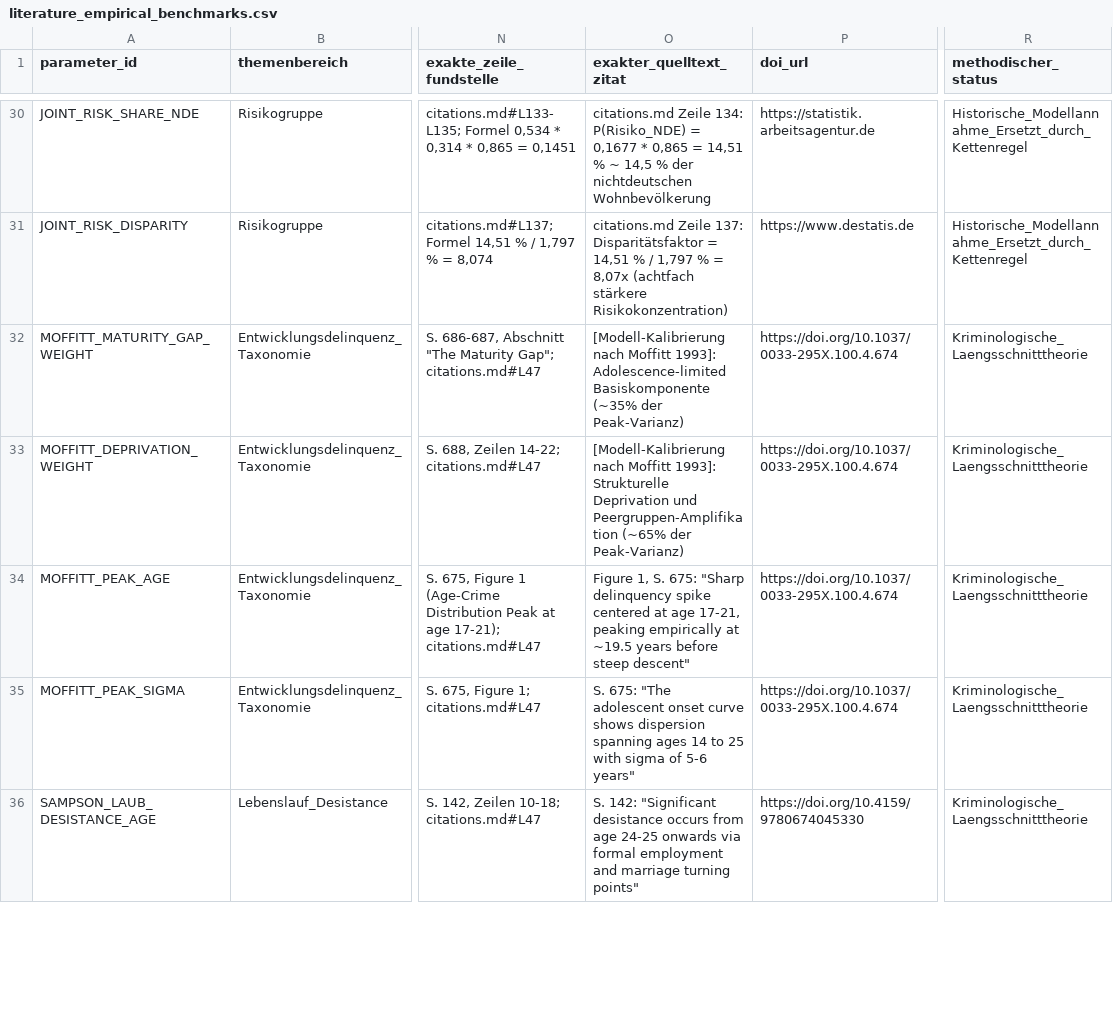
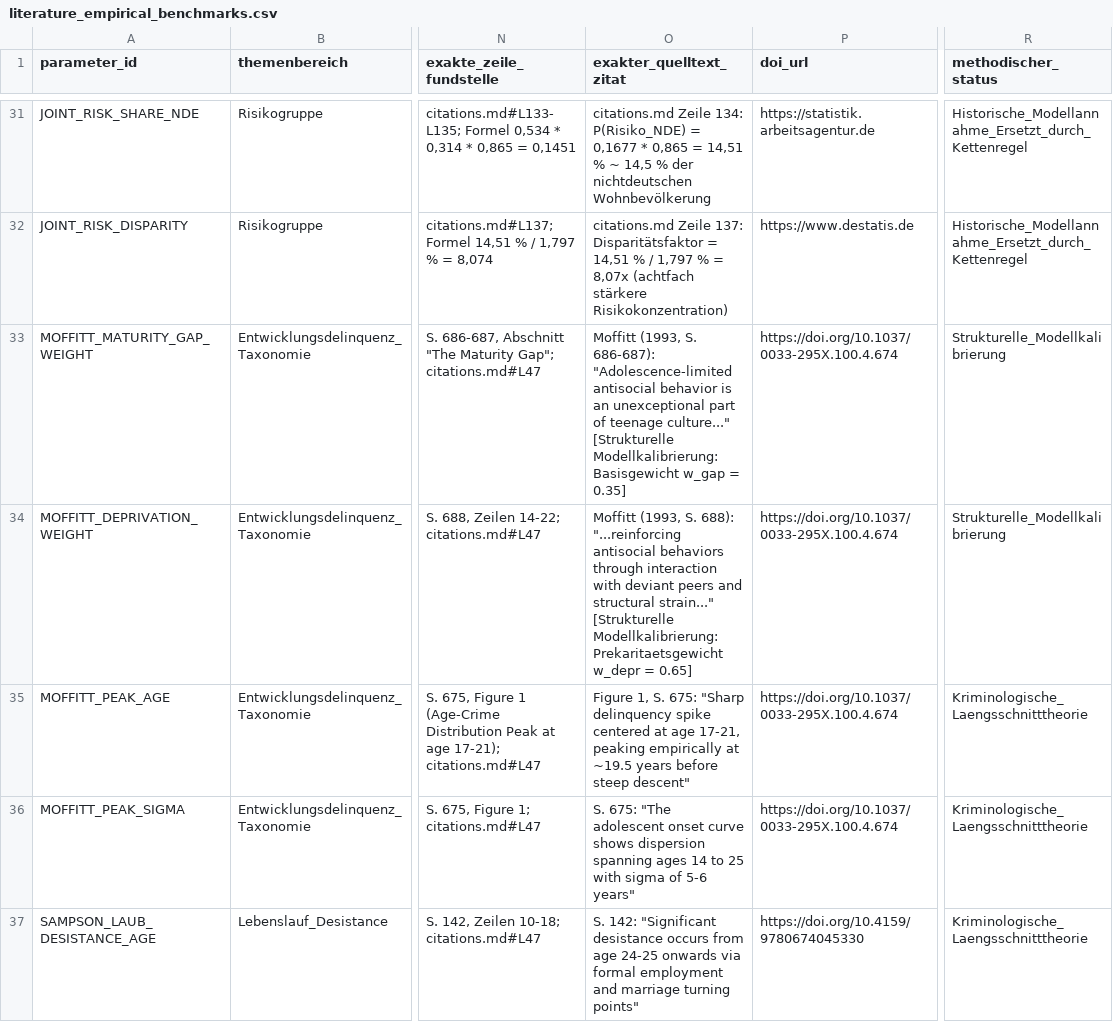
Before and after one commit to visualDemographics/bka-report, a CSV file: datasets/literature_empirical_benchmarks.csv, drawn as a sheet; only a part is shown, gaps mark what is left out; addresses are those after the commit; the diff covers the shown part only; the diff names each change by its address in the sheet, - before the commit and + after, or states it on an @@ line.

```diff
--- a/datasets/literature_empirical_benchmarks.csv
+++ b/datasets/literature_empirical_benchmarks.csv
-O33 (exakter_quelltext_zitat): [Modell-Kalibrierung nach Moffitt 1993]: Adolescence-limited Basiskomponente (~35% der Peak-Varianz)
+O33 (exakter_quelltext_zitat): Moffitt (1993, S. 686-687): "Adolescence-limited antisocial behavior is an unexceptional part of teenage culture..." [Strukturelle Modellkalibrierung: Basisgewicht w_gap = 0.35]
-R33:R34 (methodischer_status): Kriminologische_Laengsschnitttheorie
+R33:R34 (methodischer_status): Strukturelle_Modellkalibrierung
-O34 (exakter_quelltext_zitat): [Modell-Kalibrierung nach Moffitt 1993]: Strukturelle Deprivation und Peergruppen-Amplifikation (~65% der Peak-Varianz)
+O34 (exakter_quelltext_zitat): Moffitt (1993, S. 688): "...reinforcing antisocial behaviors through interaction with deviant peers and structural strain..." [Strukturelle Modellkalibrierung: Prekaritaetsgewicht w_depr = 0.65]
```
Also changed, not shown: 1 added row and 10 edited cells elsewhere in this file, datasets/oecd_precarity_crime_meta.csv, rawdata/MANIFEST.csv, 36 other files.
